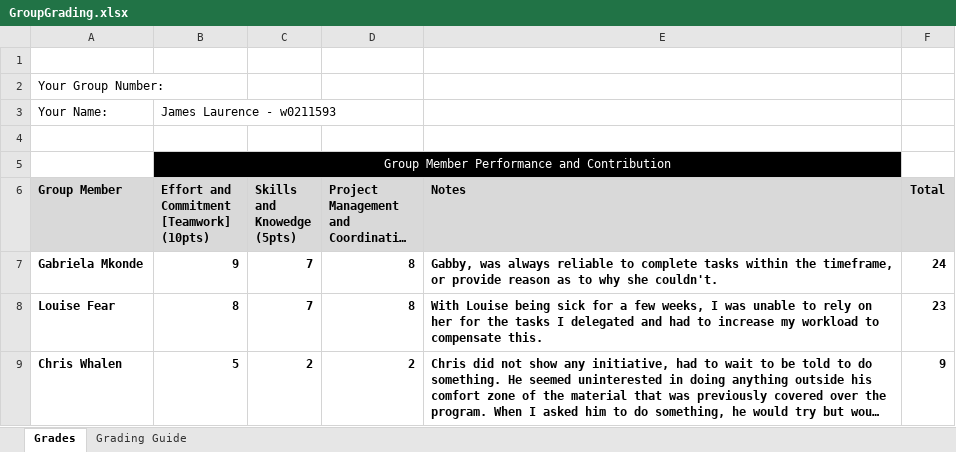
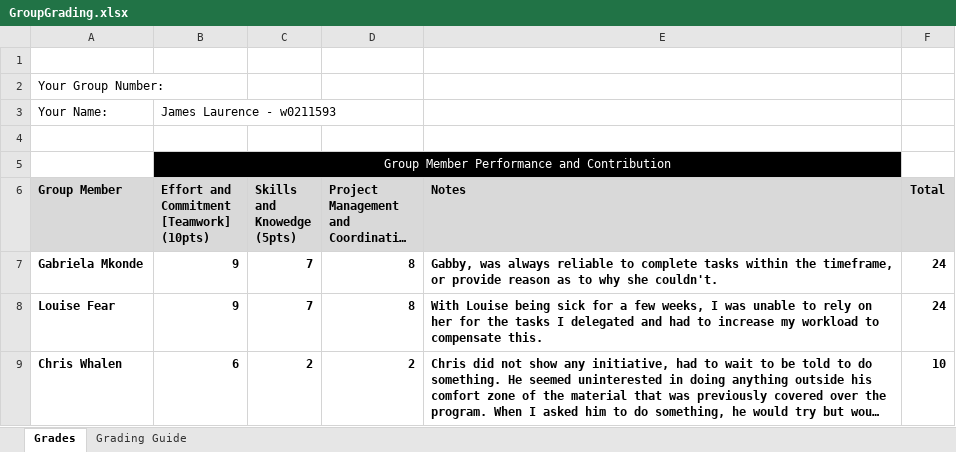
Before and after one commit to jameslaurence82/NSCC_Capstone_Project, an Excel workbook: FinalPresentation/GroupGrading.xlsx, sheet Grades, drawn as a sheet; long unchanged cells end in …; values as stored, in another font and other column widths than the file's, no borders; the diff names each change by its address in the sheet, - before the commit and + after, or states it on an @@ line.

```diff
--- a/FinalPresentation/GroupGrading.xlsx (sheet Grades)
+++ b/FinalPresentation/GroupGrading.xlsx (sheet Grades)
-B8: 8
+B8: 9
-F8 (Total): 23
+F8 (Total): 24
-B9: 5
+B9: 6
-F9 (Total): 9
+F9 (Total): 10
```
Also changed, not shown: 21 other files.
